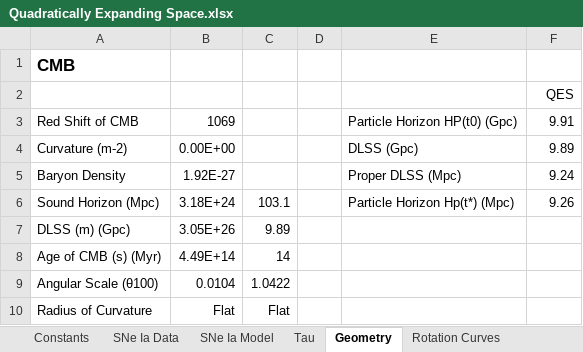
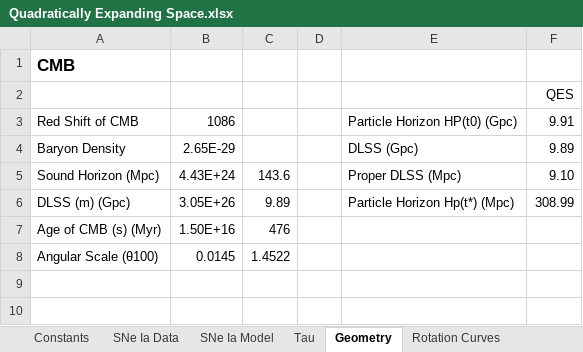
Before and after one commit to DonaldAirey/quadratically-expanding-space, an Excel workbook: Models/Quadratically Expanding Space.xlsx, sheet Geometry, drawn as a sheet; values as stored, in another font and other column widths than the file's, no borders; removed rows and columns are numbered as before the commit, all else as after; the diff names each change by its address in the sheet, - before the commit and + after, or states it on an @@ line.

```diff
--- a/Models/Quadratically Expanding Space.xlsx (sheet Geometry)
+++ b/Models/Quadratically Expanding Space.xlsx (sheet Geometry)
-B3: 1069
+B3: 1086
-row 4: Curvature (m-2) | 0.00E+00 |  |  | DLSS (Gpc) | 9.89
-B4: 1.92E-27
+B4: 2.65E-29
-E4: Proper DLSS (Mpc)
+E4: DLSS (Gpc)
-F4: 9.24
+F4: 9.89
-B5: 3.18E+24
+B5: 4.43E+24
-C5: 103.1
+C5: 143.6
-E5: Particle Horizon Hp(t*) (Mpc)
+E5: Proper DLSS (Mpc)
-F5: 9.26
+F5: 9.10
-E6: (empty)
+E6: Particle Horizon Hp(t*) (Mpc)
-F6: (empty)
+F6: 308.99
-B7: 4.49E+14
+B7: 1.50E+16
-C7: 14
+C7: 476
-B8: 0.0104
+B8: 0.0145
-C8: 1.0422
+C8: 1.4522
-row 10: Radius of Curvature | Flat | Flat
```
Also changed, not shown: sheet Recombination, sheet Constants, charts or pictures, 2 other files.
